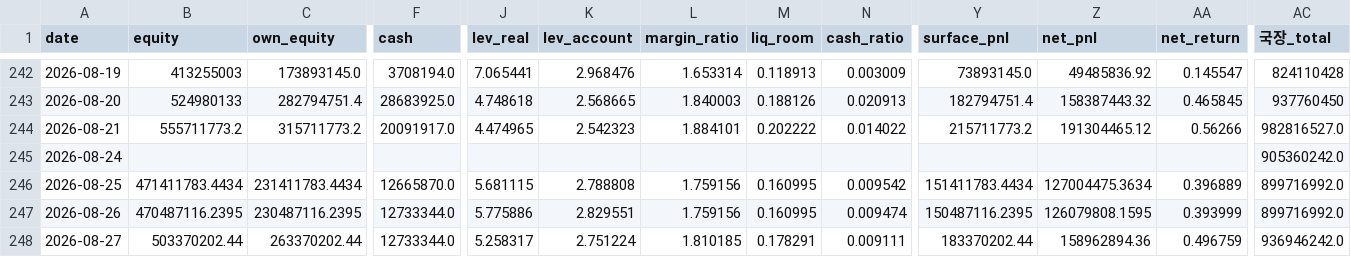
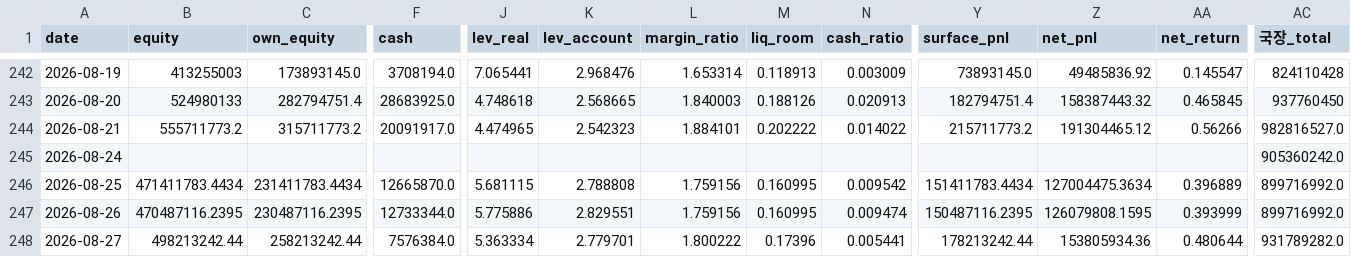
Before and after one commit to andynet2014-sudo/Github-Repository-1, a CSV file: mtm-dashboard/data/daily.csv, drawn as a sheet; only a part is shown, gaps mark what is left out; the diff covers the shown part only; the diff names each change by its address in the sheet, - before the commit and + after, or states it on an @@ line.

```diff
--- a/mtm-dashboard/data/daily.csv
+++ b/mtm-dashboard/data/daily.csv
-B248 (equity): 503370202.44
+B248 (equity): 498213242.44
-C248 (own_equity): 263370202.44
+C248 (own_equity): 258213242.44
-F248 (cash): 12733344.0
+F248 (cash): 7576384.0
-J248 (lev_real): 5.258317
+J248 (lev_real): 5.363334
-K248 (lev_account): 2.751224
+K248 (lev_account): 2.779701
-L248 (margin_ratio): 1.810185
+L248 (margin_ratio): 1.800222
-M248 (liq_room): 0.178291
+M248 (liq_room): 0.17396
-N248 (cash_ratio): 0.009111
+N248 (cash_ratio): 0.005441
-Y248 (surface_pnl): 183370202.44
+Y248 (surface_pnl): 178213242.44
-Z248 (net_pnl): 158962894.36
+Z248 (net_pnl): 153805934.36
-AA248 (net_return): 0.496759
+AA248 (net_return): 0.480644
-AC248 (국장_total): 936946242.0
+AC248 (국장_total): 931789282.0
```
Also changed, not shown: 2 edited cells elsewhere in this file, mtm-dashboard/data/positions.csv, mtm-dashboard/data/positions_history.csv, 3 other files.
